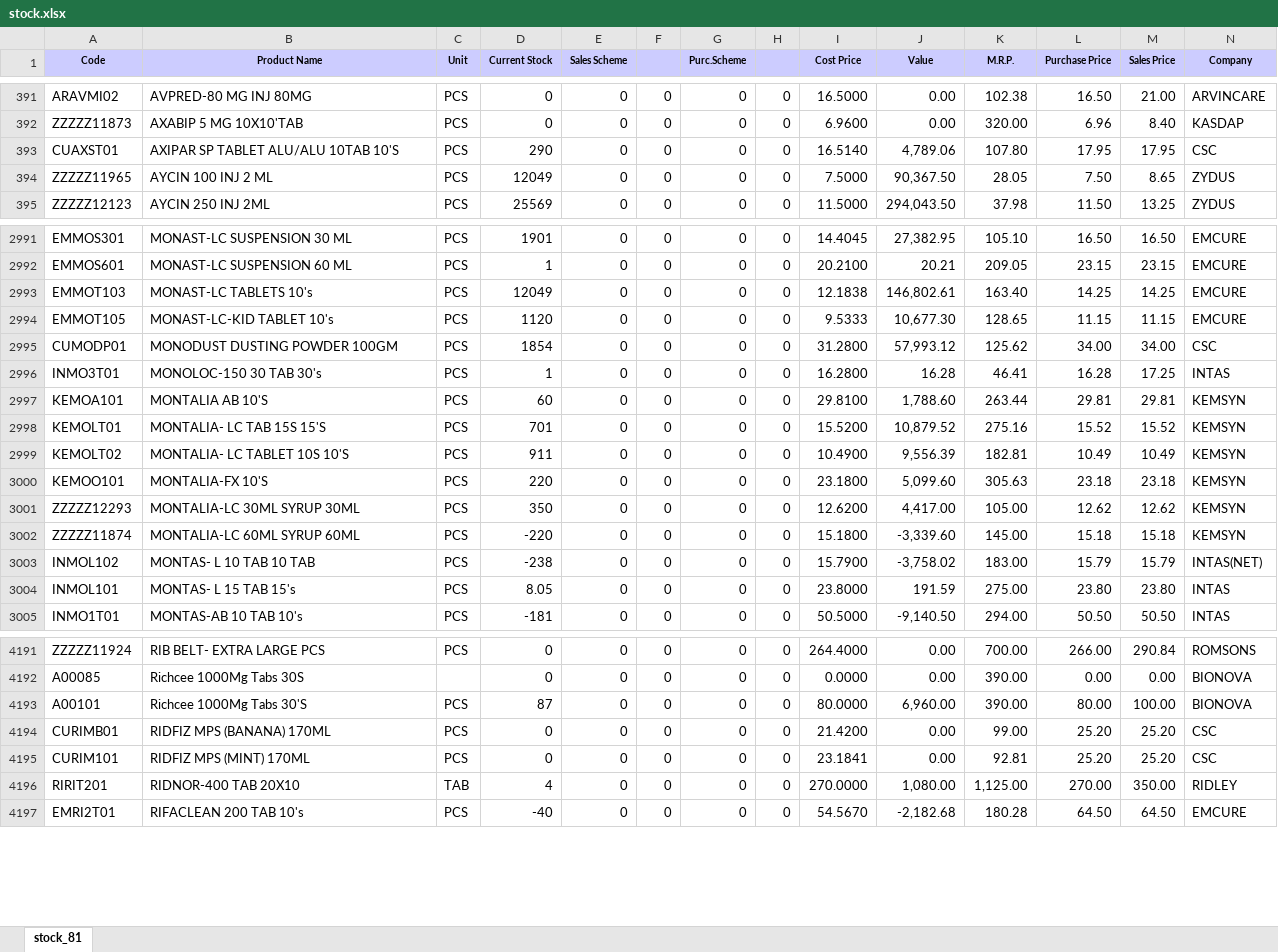
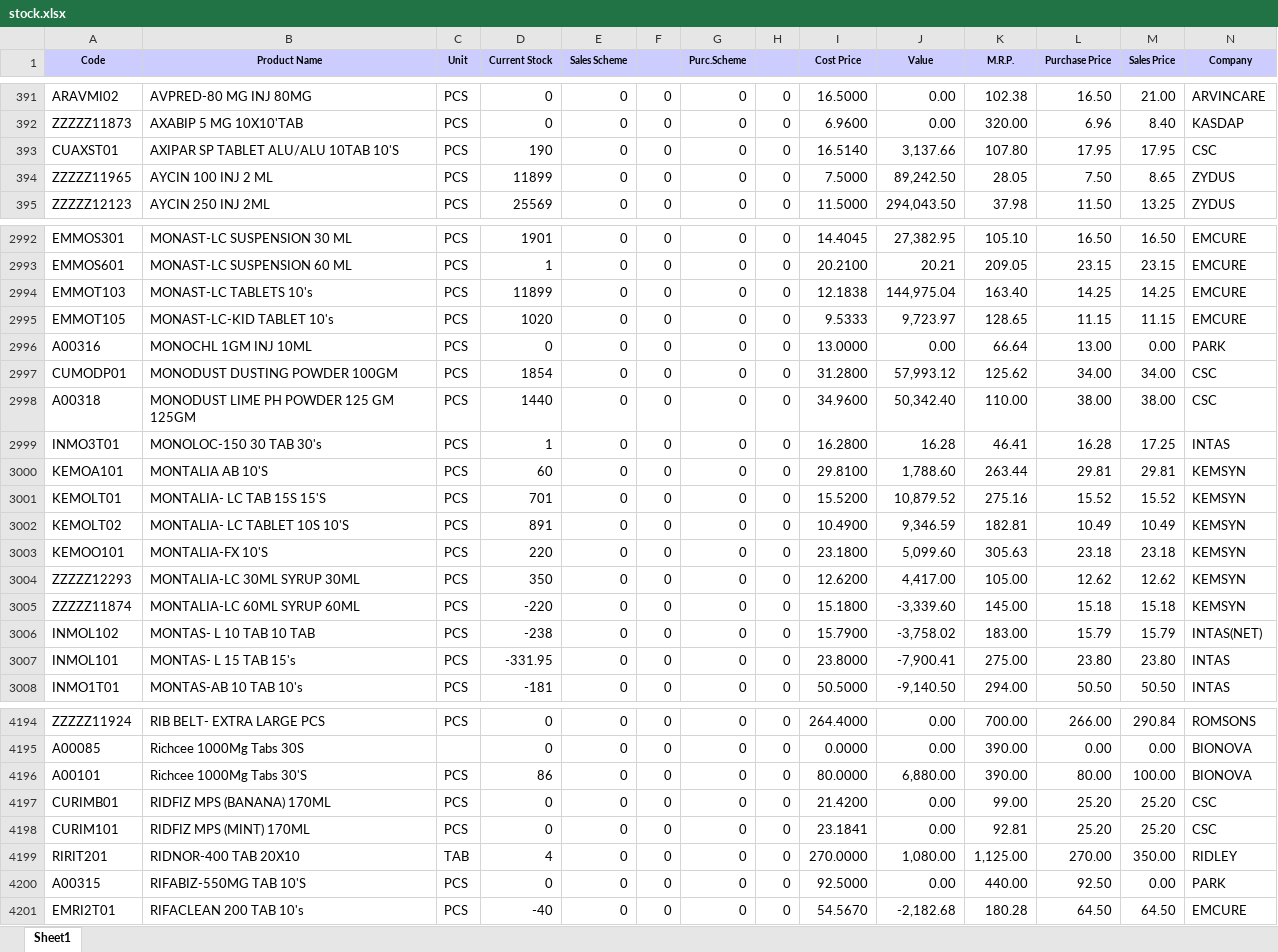
Before and after one commit to ishwarpharma/ishwarone, an Excel workbook: stock.xlsx, sheet Sheet1, drawn as a sheet; only a part is shown, gaps mark what is left out; values as stored, in another font and other column widths than the file's, no borders; addresses are those after the commit; rows hold the shown columns only; the diff covers the shown part only; the diff names each change by its address in the sheet, - before the commit and + after, or states it on an @@ line.

```diff
--- a/stock.xlsx (sheet Sheet1)
+++ b/stock.xlsx (sheet Sheet1)
-sheet tab: stock_81
+sheet tab: Sheet1
-D393 (Current Stock): 290
+D393 (Current Stock): 190
-J393 (Value): 4,789.06
+J393 (Value): 3,137.66
-D394 (Current Stock): 12049
+D394 (Current Stock): 11899
-J394 (Value): 90,367.50
+J394 (Value): 89,242.50
-D2994 (Current Stock): 12049
+D2994 (Current Stock): 11899
-J2994 (Value): 146,802.61
+J2994 (Value): 144,975.04
-D2995 (Current Stock): 1120
+D2995 (Current Stock): 1020
-J2995 (Value): 10,677.30
+J2995 (Value): 9,723.97
+row 2996: A00316 | MONOCHL 1GM INJ 10ML | PCS | 0 | 0 | 0 | 0 | 0 | 13.0000 | 0.00 | 66.64 | 13.00 | 0.00 | PARK
+row 2998: A00318 | MONODUST LIME PH POWDER 125 GM 125GM | PCS | 1440 | 0 | 0 | 0 | 0 | 34.9600 | 50,342.40 | 110.00 | 38.00 | 38.00 | CSC
-D3002 (Current Stock): 911
+D3002 (Current Stock): 891
-J3002 (Value): 9,556.39
+J3002 (Value): 9,346.59
-D3007 (Current Stock): 8.05
+D3007 (Current Stock): -331.95
-J3007 (Value): 191.59
+J3007 (Value): -7,900.41
-D4196 (Current Stock): 87
+D4196 (Current Stock): 86
-J4196 (Value): 6,960.00
+J4196 (Value): 6,880.00
+row 4200: A00315 | RIFABIZ-550MG TAB 10'S | PCS | 0 | 0 | 0 | 0 | 0 | 92.5000 | 0.00 | 440.00 | 92.50 | 0.00 | PARK
```
Also changed, not shown: 1 added row and 959 edited cells elsewhere in this sheet.
